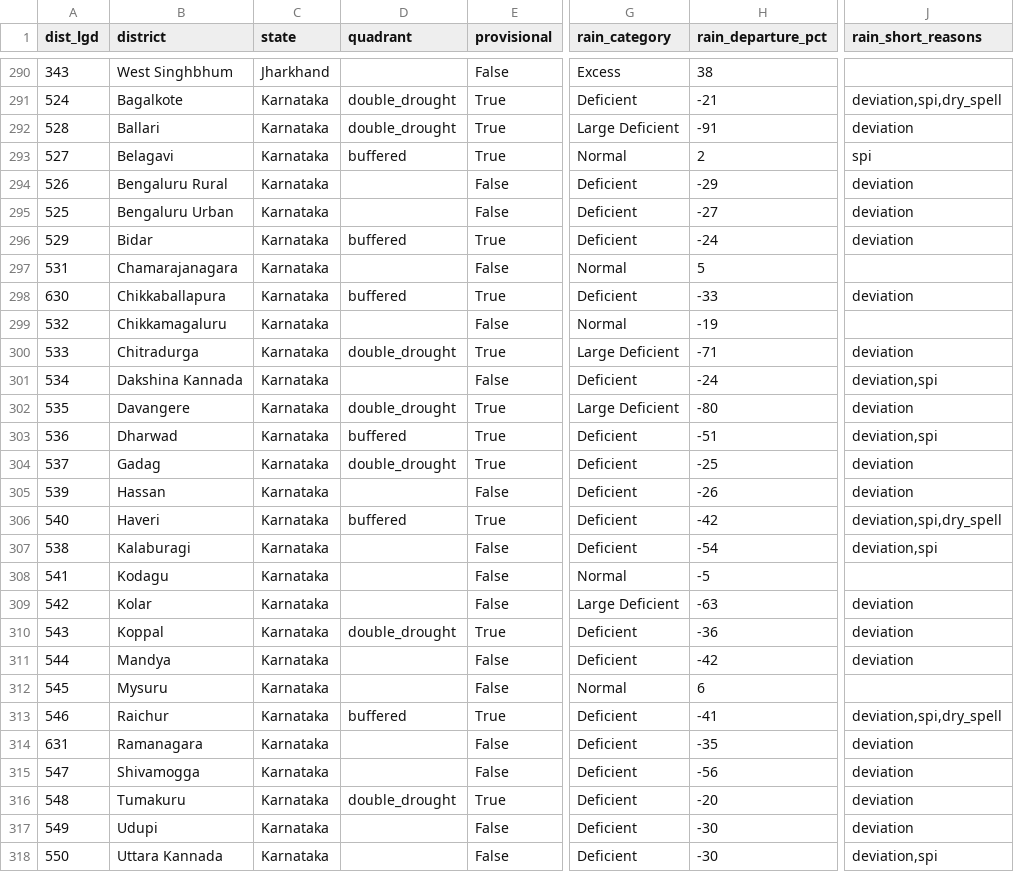
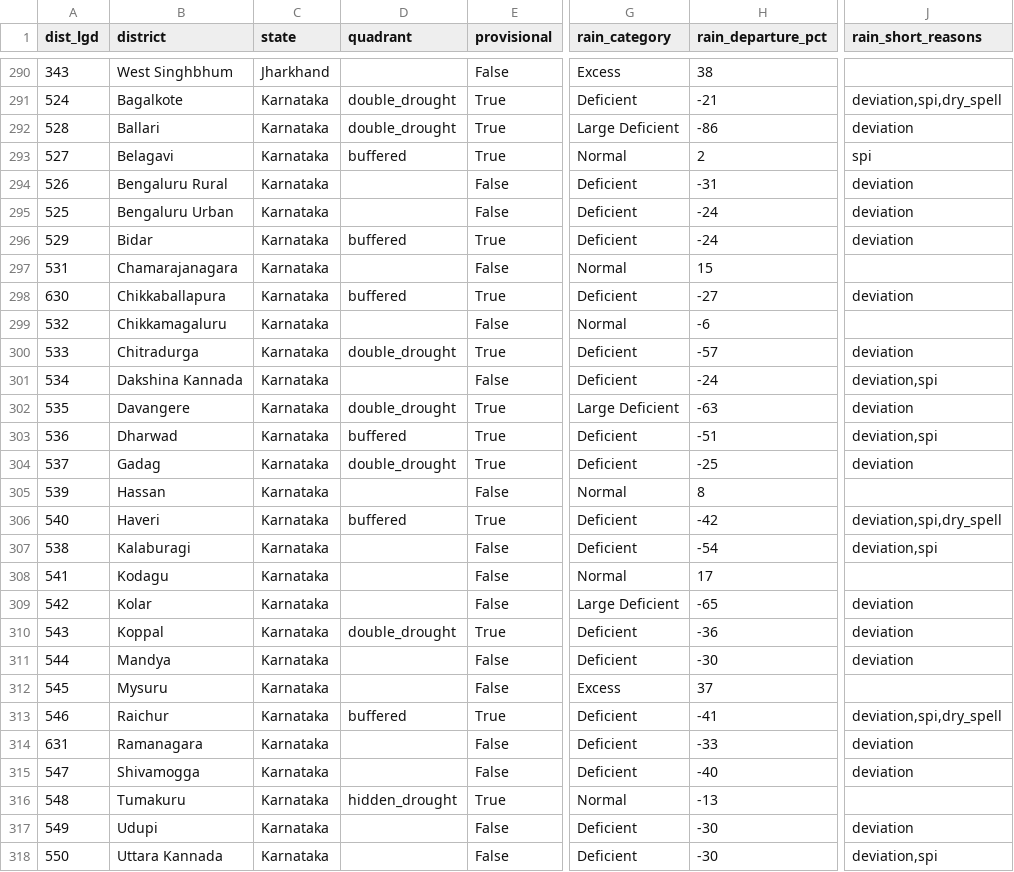
Before and after one commit to Rushikeshay/India_Drought_Tracker, a CSV file: web/data/status.csv, drawn as a sheet; only a part is shown, gaps mark what is left out; the diff covers the shown part only; the diff names each change by its address in the sheet, - before the commit and + after, or states it on an @@ line.

```diff
--- a/web/data/status.csv
+++ b/web/data/status.csv
-H292 (rain_departure_pct): -91
+H292 (rain_departure_pct): -86
-H294 (rain_departure_pct): -29
+H294 (rain_departure_pct): -31
-H295 (rain_departure_pct): -27
+H295 (rain_departure_pct): -24
-H297 (rain_departure_pct): 5
+H297 (rain_departure_pct): 15
-H298 (rain_departure_pct): -33
+H298 (rain_departure_pct): -27
-H299 (rain_departure_pct): -19
+H299 (rain_departure_pct): -6
-G300 (rain_category): Large Deficient
+G300 (rain_category): Deficient
-H300 (rain_departure_pct): -71
+H300 (rain_departure_pct): -57
-H302 (rain_departure_pct): -80
+H302 (rain_departure_pct): -63
-G305 (rain_category): Deficient
+G305 (rain_category): Normal
-H305 (rain_departure_pct): -26
+H305 (rain_departure_pct): 8
-J305 (rain_short_reasons): deviation
+J305 (rain_short_reasons): (empty)
-H308 (rain_departure_pct): -5
+H308 (rain_departure_pct): 17
-H309 (rain_departure_pct): -63
+H309 (rain_departure_pct): -65
-H311 (rain_departure_pct): -42
+H311 (rain_departure_pct): -30
-G312 (rain_category): Normal
+G312 (rain_category): Excess
-H312 (rain_departure_pct): 6
+H312 (rain_departure_pct): 37
-H314 (rain_departure_pct): -35
+H314 (rain_departure_pct): -33
-H315 (rain_departure_pct): -56
+H315 (rain_departure_pct): -40
-D316 (quadrant): double_drought
+D316 (quadrant): hidden_drought
-G316 (rain_category): Deficient
+G316 (rain_category): Normal
-H316 (rain_departure_pct): -20
+H316 (rain_departure_pct): -13
-J316 (rain_short_reasons): deviation
+J316 (rain_short_reasons): (empty)
```
Also changed, not shown: 98 edited cells elsewhere in this file, data/processed/imd_official/latest.csv, 4 other files.
